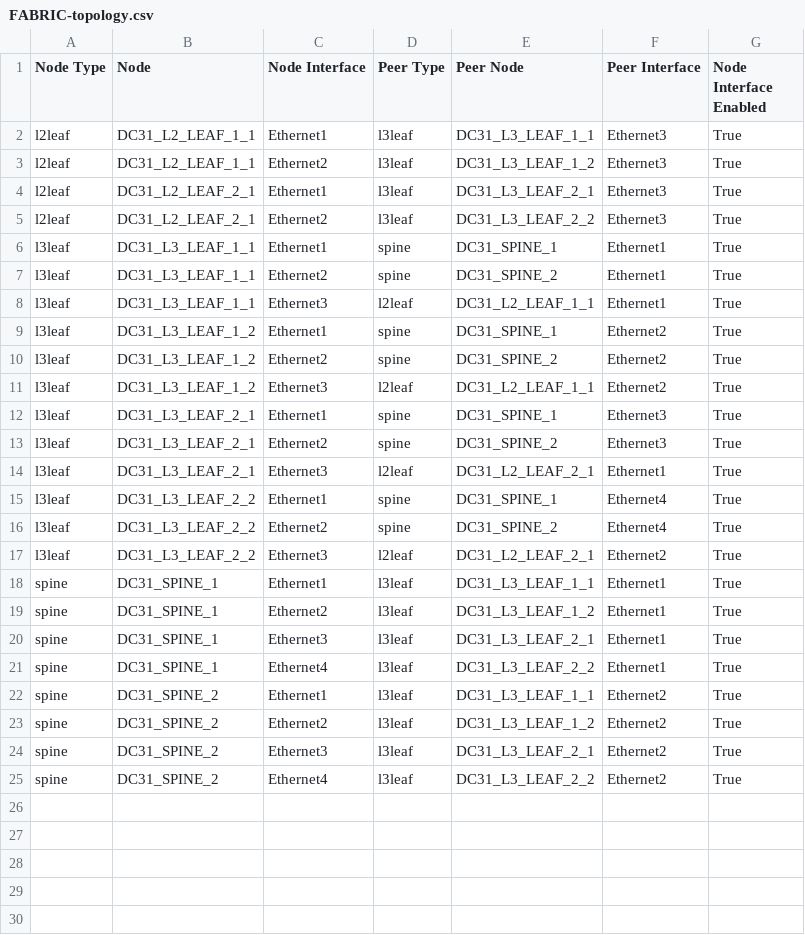
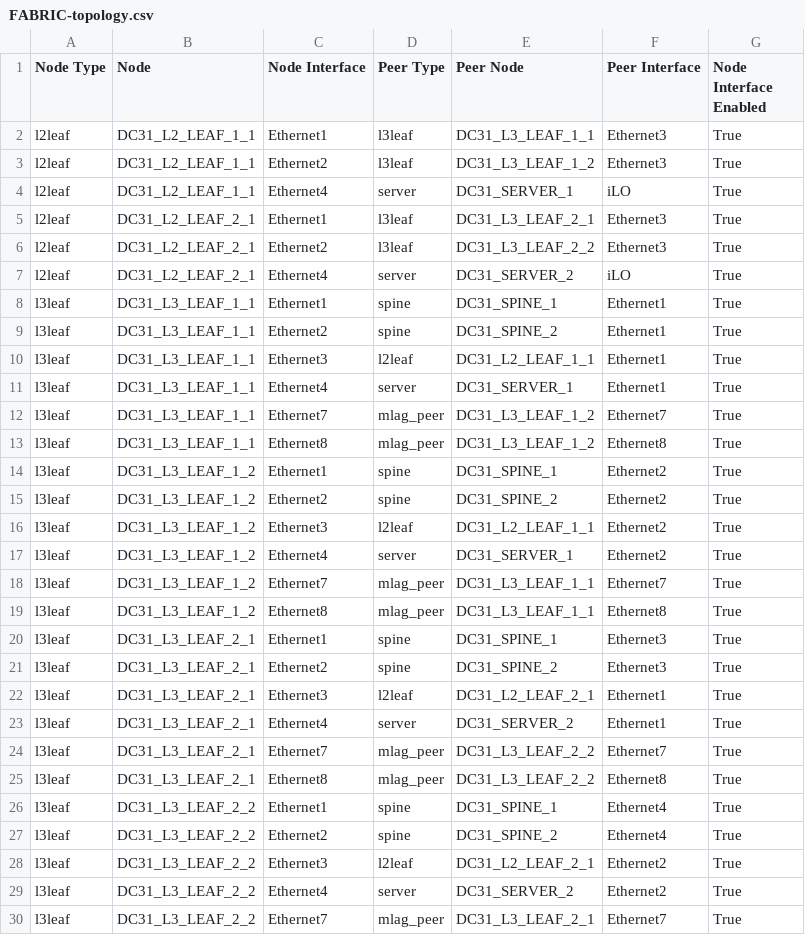
Before and after one commit to Kulosh/Kuloshs-s_Arista_AVD_repo, a CSV file: inventory/documentation/fabric/FABRIC-topology.csv, drawn as a sheet; only a part is shown; the shorter side is filled out with more unchanged rows; the diff covers the shown part only.

Commit message:
Functional MLAG and VxLAN

```diff
--- a/inventory/documentation/fabric/FABRIC-topology.csv
+++ b/inventory/documentation/fabric/FABRIC-topology.csv
@@ -3,4 +3,6 @@ l2leaf,DC31_L2_LEAF_1_1,Ethernet1,l3leaf,DC31_L3_LEAF_1_1,Ethernet3,True
 l2leaf,DC31_L2_LEAF_1_1,Ethernet2,l3leaf,DC31_L3_LEAF_1_2,Ethernet3,True
+l2leaf,DC31_L2_LEAF_1_1,Ethernet4,server,DC31_SERVER_1,iLO,True
 l2leaf,DC31_L2_LEAF_2_1,Ethernet1,l3leaf,DC31_L3_LEAF_2_1,Ethernet3,True
 l2leaf,DC31_L2_LEAF_2_1,Ethernet2,l3leaf,DC31_L3_LEAF_2_2,Ethernet3,True
+l2leaf,DC31_L2_LEAF_2_1,Ethernet4,server,DC31_SERVER_2,iLO,True
 l3leaf,DC31_L3_LEAF_1_1,Ethernet1,spine,DC31_SPINE_1,Ethernet1,True
@@ -8,2 +10,5 @@ l3leaf,DC31_L3_LEAF_1_1,Ethernet2,spine,DC31_SPINE_2,Ethernet1,True
 l3leaf,DC31_L3_LEAF_1_1,Ethernet3,l2leaf,DC31_L2_LEAF_1_1,Ethernet1,True
+l3leaf,DC31_L3_LEAF_1_1,Ethernet4,server,DC31_SERVER_1,Ethernet1,True
+l3leaf,DC31_L3_LEAF_1_1,Ethernet7,mlag_peer,DC31_L3_LEAF_1_2,Ethernet7,True
+l3leaf,DC31_L3_LEAF_1_1,Ethernet8,mlag_peer,DC31_L3_LEAF_1_2,Ethernet8,True
 l3leaf,DC31_L3_LEAF_1_2,Ethernet1,spine,DC31_SPINE_1,Ethernet2,True
@@ -11,2 +16,5 @@ l3leaf,DC31_L3_LEAF_1_2,Ethernet2,spine,DC31_SPINE_2,Ethernet2,True
 l3leaf,DC31_L3_LEAF_1_2,Ethernet3,l2leaf,DC31_L2_LEAF_1_1,Ethernet2,True
+l3leaf,DC31_L3_LEAF_1_2,Ethernet4,server,DC31_SERVER_1,Ethernet2,True
+l3leaf,DC31_L3_LEAF_1_2,Ethernet7,mlag_peer,DC31_L3_LEAF_1_1,Ethernet7,True
+l3leaf,DC31_L3_LEAF_1_2,Ethernet8,mlag_peer,DC31_L3_LEAF_1_1,Ethernet8,True
 l3leaf,DC31_L3_LEAF_2_1,Ethernet1,spine,DC31_SPINE_1,Ethernet3,True
@@ -14,2 +22,5 @@ l3leaf,DC31_L3_LEAF_2_1,Ethernet2,spine,DC31_SPINE_2,Ethernet3,True
 l3leaf,DC31_L3_LEAF_2_1,Ethernet3,l2leaf,DC31_L2_LEAF_2_1,Ethernet1,True
+l3leaf,DC31_L3_LEAF_2_1,Ethernet4,server,DC31_SERVER_2,Ethernet1,True
+l3leaf,DC31_L3_LEAF_2_1,Ethernet7,mlag_peer,DC31_L3_LEAF_2_2,Ethernet7,True
+l3leaf,DC31_L3_LEAF_2_1,Ethernet8,mlag_peer,DC31_L3_LEAF_2_2,Ethernet8,True
 l3leaf,DC31_L3_LEAF_2_2,Ethernet1,spine,DC31_SPINE_1,Ethernet4,True
@@ -17 +28,3 @@ l3leaf,DC31_L3_LEAF_2_2,Ethernet2,spine,DC31_SPINE_2,Ethernet4,True
 l3leaf,DC31_L3_LEAF_2_2,Ethernet3,l2leaf,DC31_L2_LEAF_2_1,Ethernet2,True
+l3leaf,DC31_L3_LEAF_2_2,Ethernet4,server,DC31_SERVER_2,Ethernet2,True
+l3leaf,DC31_L3_LEAF_2_2,Ethernet7,mlag_peer,DC31_L3_LEAF_2_1,Ethernet7,True
```
Also changed, not shown: 1 added row elsewhere in this file, inventory/documentation/fabric/FABRIC-p2p-links.csv, 33 other files.
